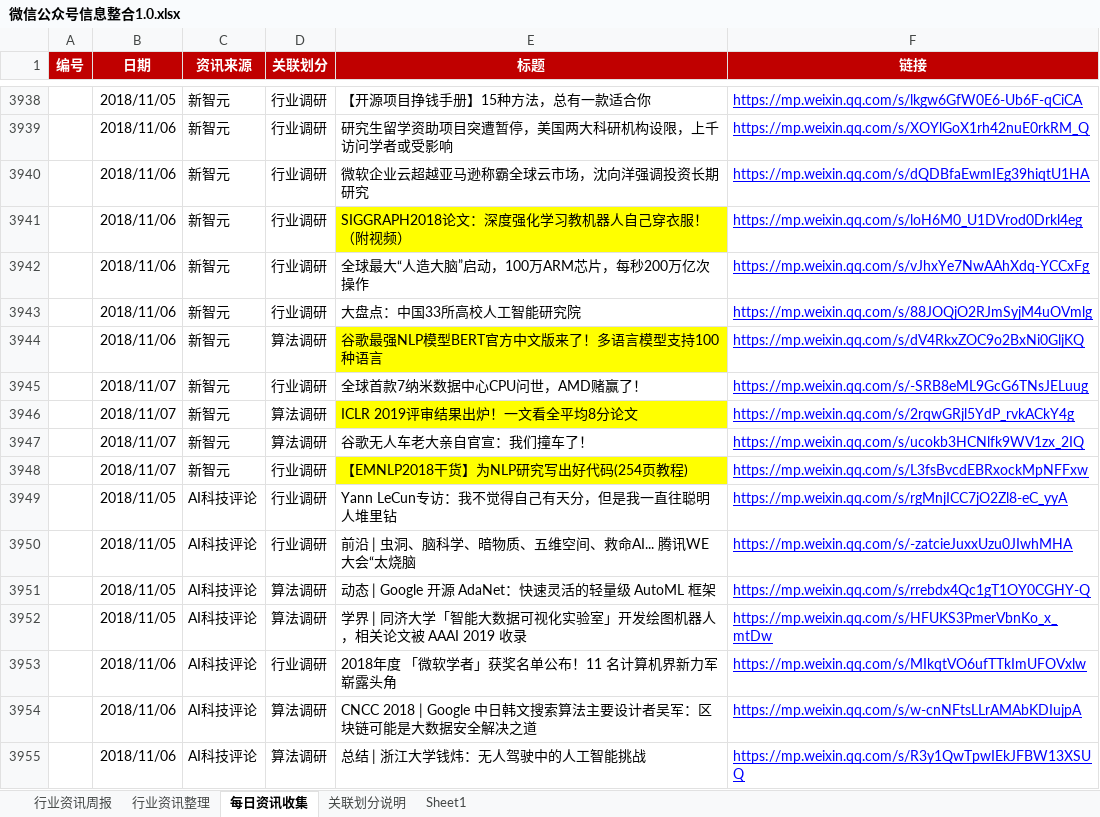
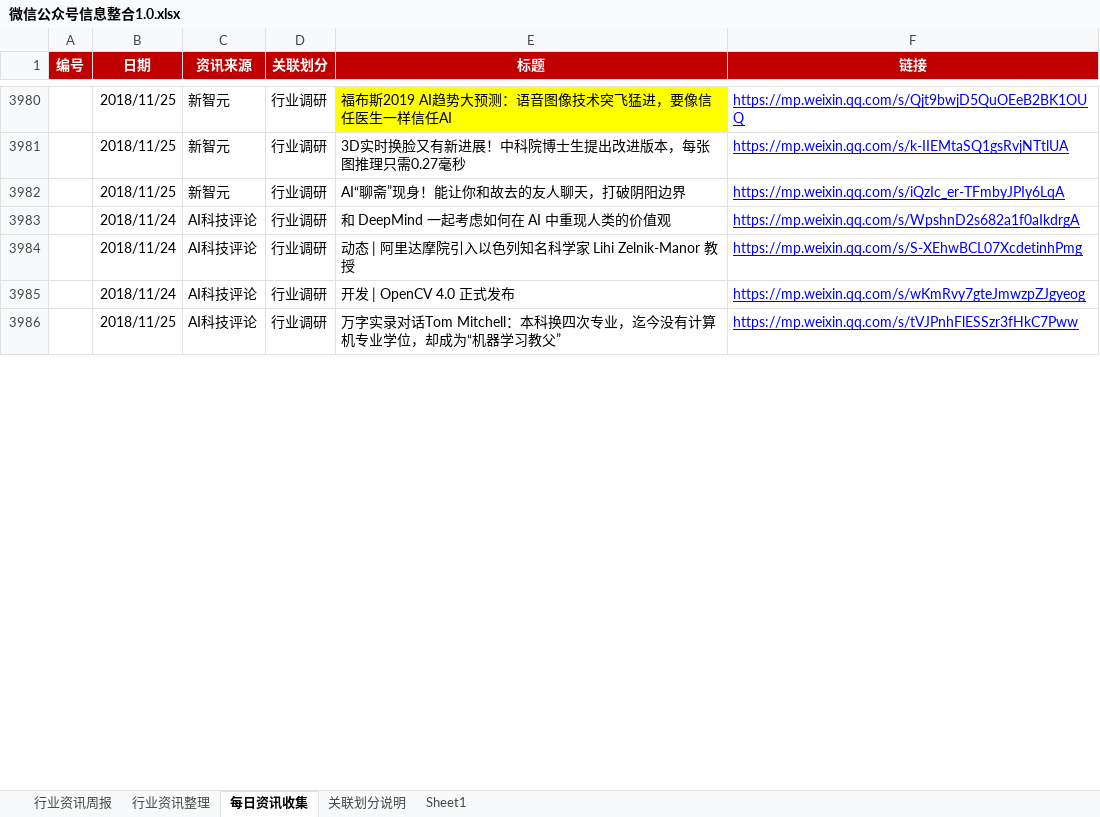
Before and after one commit to Johnqiu123/TradeInformation, an Excel workbook: 微信公众号信息整合1.0.xlsx, sheet 每日资讯收集, drawn as a sheet; only a part is shown, gaps mark what is left out; values as stored, in another font and other column widths than the file's, no borders; removed rows and columns are numbered as before the commit, all else as after; the diff covers the shown part only; the diff names each change by its address in the sheet, - before the commit and + after, or states it on an @@ line.

```diff
--- a/微信公众号信息整合1.0.xlsx (sheet 每日资讯收集)
+++ b/微信公众号信息整合1.0.xlsx (sheet 每日资讯收集)
-B3980 (日期): 2018/11/05
+B3980 (日期): 2018/11/25
-E3980 (标题): 【开源项目挣钱手册】15种方法，总有一款适合你
+E3980 (标题): 福布斯2019 AI趋势大预测：语音图像技术突飞猛进，要像信任医生一样信任AI
-E3980 fill: none
+E3980 fill: #FFFF00
-F3980 (链接): https://mp.weixin.qq.com/s/lkgw6GfW0E6-Ub6F-qCiCA
+F3980 (链接): https://mp.weixin.qq.com/s/Qjt9bwjD5QuOEeB2BK1OUQ
@@ row 3939 hidden:  | 2018/11/06 | 新智元 | 行业调研 | 研究生留学资助项目突遭暂停，美国两大科研机构设限，上千访问学者或受影响 | https://mp.weixin.qq.com/s/XOYlGoX1rh42nuE0rkRM_Q @@
-B3981 (日期): 2018/11/06
+B3981 (日期): 2018/11/25
-E3981 (标题): 微软企业云超越亚马逊称霸全球云市场，沈向洋强调投资长期研究
+E3981 (标题): 3D实时换脸又有新进展！中科院博士生提出改进版本，每张图推理只需0.27毫秒
-F3981 (链接): https://mp.weixin.qq.com/s/dQDBfaEwmIEg39hiqtU1HA
+F3981 (链接): https://mp.weixin.qq.com/s/k-IIEMtaSQ1gsRvjNTtlUA
@@ row 3941 hidden:  | 2018/11/06 | 新智元 | 行业调研 | SIGGRAPH2018论文：深度强化学习教机器人自己穿衣服！（附视频） | https://mp.weixin.qq.com/s/loH6M0_U1DVrod0Drkl4eg @@
@@ row 3942 hidden:  | 2018/11/06 | 新智元 | 行业调研 | 全球最大“人造大脑”启动，100万ARM芯片，每秒200万亿次操作 | https://mp.weixin.qq.com/s/vJhxYe7NwAAhXdq-YCCxFg @@
@@ row 3943 hidden:  | 2018/11/06 | 新智元 | 行业调研 | 大盘点：中国33所高校人工智能研究院 | https://mp.weixin.qq.com/s/88JOQjO2RJmSyjM4uOVmlg @@
@@ row 3944 hidden:  | 2018/11/06 | 新智元 | 算法调研 | 谷歌最强NLP模型BERT官方中文版来了！多语言模型支持100种语言 | https://mp.weixin.qq.com/s/dV4RkxZOC9o2BxNi0GljKQ @@
-B3982 (日期): 2018/11/07
+B3982 (日期): 2018/11/25
-E3982 (标题): 全球首款7纳米数据中心CPU问世，AMD赌赢了！
+E3982 (标题): AI“聊斋”现身！能让你和故去的友人聊天，打破阴阳边界
-F3982 (链接): https://mp.weixin.qq.com/s/-SRB8eML9GcG6TNsJELuug
+F3982 (链接): https://mp.weixin.qq.com/s/iQzIc_er-TFmbyJPIy6LqA
@@ row 3946 hidden:  | 2018/11/07 | 新智元 | 算法调研 | ICLR 2019评审结果出炉！一文看全平均8分论文 | https://mp.weixin.qq.com/s/2rqwGRjl5YdP_rvkACkY4g @@
@@ row 3947 hidden:  | 2018/11/07 | 新智元 | 算法调研 | 谷歌无人车老大亲自官宣：我们撞车了！ | https://mp.weixin.qq.com/s/ucokb3HCNlfk9WV1zx_2IQ @@
@@ row 3948 hidden:  | 2018/11/07 | 新智元 | 行业调研 | 【EMNLP2018干货】为NLP研究写出好代码(254页教程) | https://mp.weixin.qq.com/s/L3fsBvcdEBRxockMpNFFxw @@
-B3983:B3984 (日期): 2018/11/05
+B3983:B3984 (日期): 2018/11/24
-E3983 (标题): Yann LeCun专访：我不觉得自己有天分，但是我一直往聪明人堆里钻
+E3983 (标题): 和 DeepMind 一起考虑如何在 AI 中重现人类的价值观
-F3983 (链接): https://mp.weixin.qq.com/s/rgMnjICC7jO2Zl8-eC_yyA
+F3983 (链接): https://mp.weixin.qq.com/s/WpshnD2s682a1f0aIkdrgA
-E3984 (标题): 前沿 | 虫洞、脑科学、暗物质、五维空间、救命AI... 腾讯WE大会“太烧脑
+E3984 (标题): 动态 | 阿里达摩院引入以色列知名科学家 Lihi Zelnik-Manor 教授
-F3984 (链接): https://mp.weixin.qq.com/s/-zatcieJuxxUzu0JIwhMHA
+F3984 (链接): https://mp.weixin.qq.com/s/S-XEhwBCL07XcdetinhPmg
@@ row 3951 hidden:  | 2018/11/05 | AI科技评论 | 算法调研 | 动态 | Google 开源 AdaNet：快速灵活的轻量级 AutoML 框架 | https://mp.weixin.qq.com/s/rrebdx4Qc1gT1OY0CGHY-Q @@
@@ row 3952 hidden:  | 2018/11/05 | AI科技评论 | 算法调研 | 学界 | 同济大学「智能大数据可视化实验室」开发绘图机器人，相关论文被 AAAI 2019 收录 | https://mp.weixin.qq.com/s/HFUKS3PmerVbnKo_x_mtDw @@
+row 3985:  | 2018/11/24 | AI科技评论 | 行业调研 | 开发 | OpenCV 4.0 正式发布 | https://mp.weixin.qq.com/s/wKmRvy7gteJmwzpZJgyeog
-B3986 (日期): 2018/11/06
+B3986 (日期): 2018/11/25
-E3986 (标题): 2018年度 「微软学者」获奖名单公布！11 名计算机界新力军崭露头角
+E3986 (标题): 万字实录对话Tom Mitchell：本科换四次专业，迄今没有计算机专业学位，却成为“机器学习教父”
-F3986 (链接): https://mp.weixin.qq.com/s/MIkqtVO6ufTTkImUFOVxlw
+F3986 (链接): https://mp.weixin.qq.com/s/tVJPnhFlESSzr3fHkC7Pww
@@ row 3954 hidden:  | 2018/11/06 | AI科技评论 | 算法调研 | CNCC 2018 | Google 中日韩文搜索算法主要设计者吴军：区块链可能是大数据安全解决之道 | https://mp.weixin.qq.com/s/w-cnNFtsLLrAMAbKDIujpA @@
@@ row 3955 hidden:  | 2018/11/06 | AI科技评论 | 算法调研 | 总结 | 浙江大学钱炜：无人驾驶中的人工智能挑战 | https://mp.weixin.qq.com/s/R3y1QwTpwIEkJFBW13XSUQ @@
```
Also changed, not shown: 2 added rows, 16 hidden or unhidden rows, 57 edited cells and cell formats elsewhere in this sheet, sheet 行业资讯周报.
